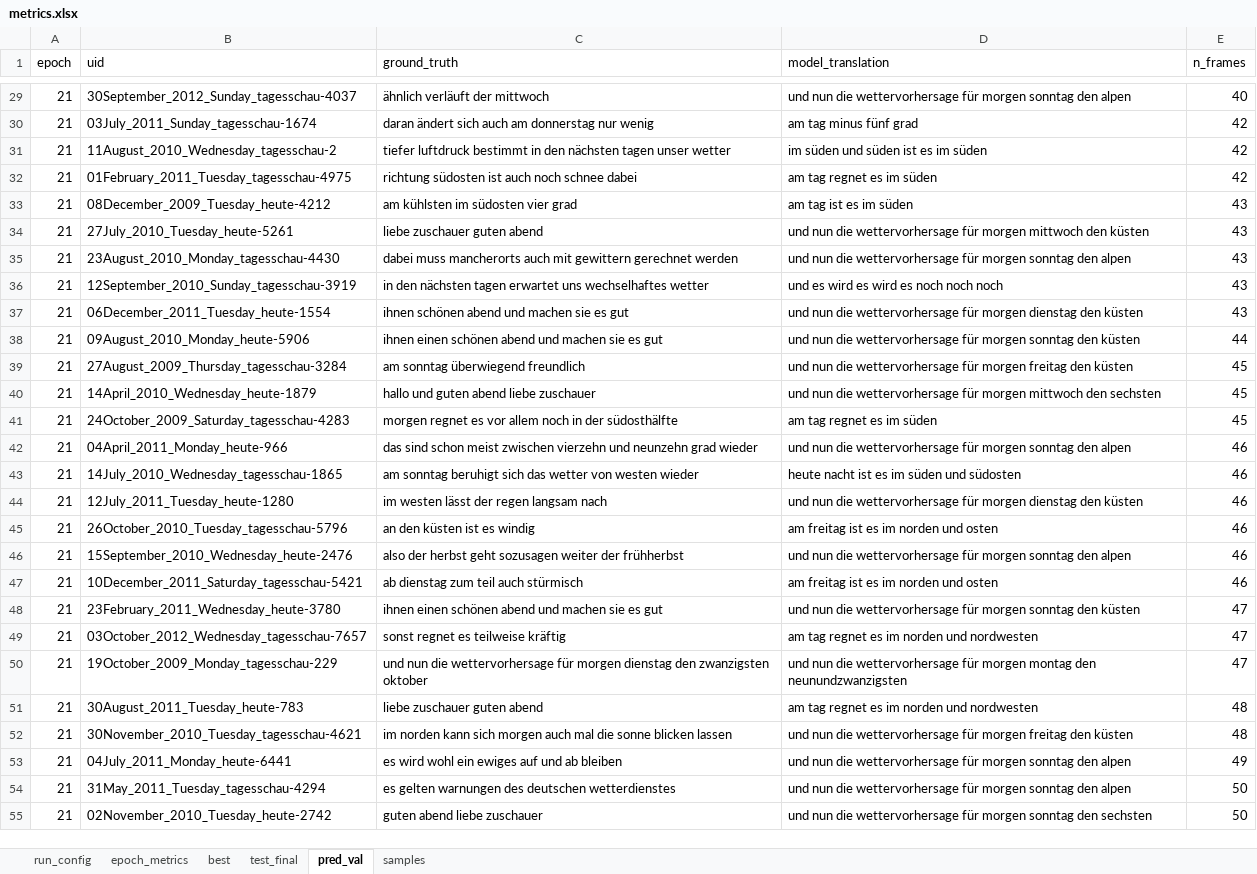
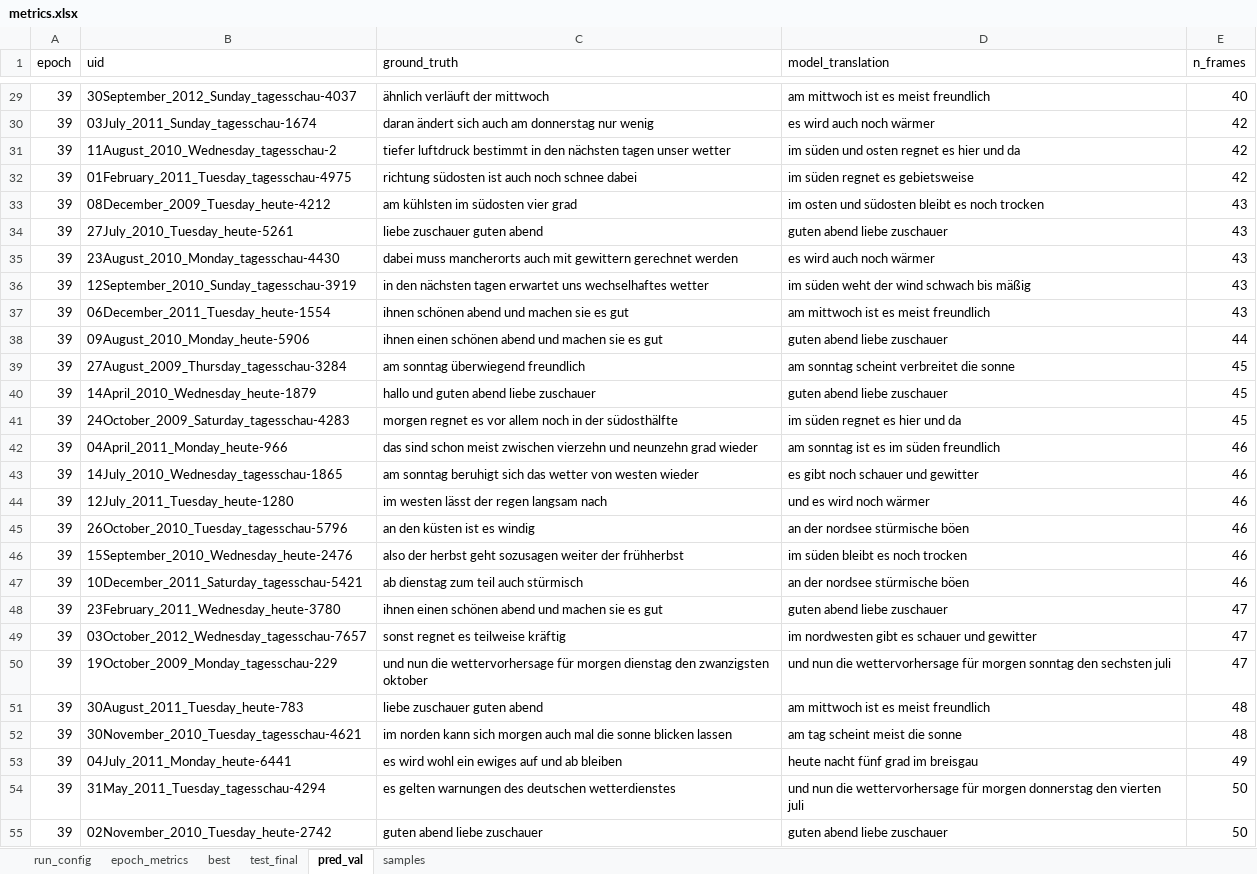
Before and after one commit to mrinalchaturvedi27/State_Space_Model, an Excel workbook: results/phoenix14t/transformer/lr0.0003_s42/results/metrics.xlsx, sheet pred_val, drawn as a sheet; only a part is shown, gaps mark what is left out; values as stored, in another font and other column widths than the file's, no borders; the diff covers the shown part only; the diff names each change by its address in the sheet, - before the commit and + after, or states it on an @@ line.

```diff
--- a/results/phoenix14t/transformer/lr0.0003_s42/results/metrics.xlsx (sheet pred_val)
+++ b/results/phoenix14t/transformer/lr0.0003_s42/results/metrics.xlsx (sheet pred_val)
-A29:A55 (epoch): 21
+A29:A55 (epoch): 39
-D29 (model_translation): und nun die wettervorhersage für morgen sonntag den alpen
+D29 (model_translation): am mittwoch ist es meist freundlich
-D30 (model_translation): am tag minus fünf grad
+D30 (model_translation): es wird auch noch wärmer
-D31 (model_translation): im süden und süden ist es im süden
+D31 (model_translation): im süden und osten regnet es hier und da
-D32 (model_translation): am tag regnet es im süden
+D32 (model_translation): im süden regnet es gebietsweise
-D33 (model_translation): am tag ist es im süden
+D33 (model_translation): im osten und südosten bleibt es noch trocken
-D34 (model_translation): und nun die wettervorhersage für morgen mittwoch den küsten
+D34 (model_translation): guten abend liebe zuschauer
-D35 (model_translation): und nun die wettervorhersage für morgen sonntag den alpen
+D35 (model_translation): es wird auch noch wärmer
-D36 (model_translation): und es wird es wird es noch noch noch
+D36 (model_translation): im süden weht der wind schwach bis mäßig
-D37 (model_translation): und nun die wettervorhersage für morgen dienstag den küsten
+D37 (model_translation): am mittwoch ist es meist freundlich
-D38 (model_translation): und nun die wettervorhersage für morgen sonntag den küsten
+D38 (model_translation): guten abend liebe zuschauer
-D39 (model_translation): und nun die wettervorhersage für morgen freitag den küsten
+D39 (model_translation): am sonntag scheint verbreitet die sonne
-D40 (model_translation): und nun die wettervorhersage für morgen mittwoch den sechsten
+D40 (model_translation): guten abend liebe zuschauer
-D41 (model_translation): am tag regnet es im süden
+D41 (model_translation): im süden regnet es hier und da
-D42 (model_translation): und nun die wettervorhersage für morgen sonntag den alpen
+D42 (model_translation): am sonntag ist es im süden freundlich
-D43 (model_translation): heute nacht ist es im süden und südosten
+D43 (model_translation): es gibt noch schauer und gewitter
-D44 (model_translation): und nun die wettervorhersage für morgen dienstag den küsten
+D44 (model_translation): und es wird noch wärmer
-D45 (model_translation): am freitag ist es im norden und osten
+D45 (model_translation): an der nordsee stürmische böen
-D46 (model_translation): und nun die wettervorhersage für morgen sonntag den alpen
+D46 (model_translation): im süden bleibt es noch trocken
-D47 (model_translation): am freitag ist es im norden und osten
+D47 (model_translation): an der nordsee stürmische böen
-D48 (model_translation): und nun die wettervorhersage für morgen sonntag den küsten
+D48 (model_translation): guten abend liebe zuschauer
-D49 (model_translation): am tag regnet es im norden und nordwesten
+D49 (model_translation): im nordwesten gibt es schauer und gewitter
-D50 (model_translation): …für morgen montag den neunundzwanzigsten
+D50 (model_translation): …für morgen sonntag den sechsten juli
-D51 (model_translation): am tag regnet es im norden und nordwesten
+D51 (model_translation): am mittwoch ist es meist freundlich
-D52 (model_translation): und nun die wettervorhersage für morgen freitag den küsten
+D52 (model_translation): am tag scheint meist die sonne
-D53 (model_translation): und nun die wettervorhersage für morgen sonntag den alpen
+D53 (model_translation): heute nacht fünf grad im breisgau
-D54 (model_translation): …für morgen sonntag den alpen
+D54 (model_translation): …für morgen donnerstag den vierten juli
-D55 (model_translation): und nun die wettervorhersage für morgen sonntag den sechsten
+D55 (model_translation): guten abend liebe zuschauer
```
Also changed, not shown: 983 edited cells elsewhere in this sheet, sheet samples, sheet epoch_metrics, sheet best, results/phoenix14t/mamba/lr0.0003_s42/results/metrics.xlsx, 9 other files.
